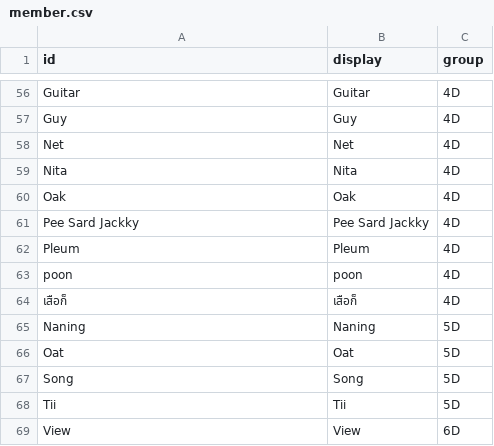
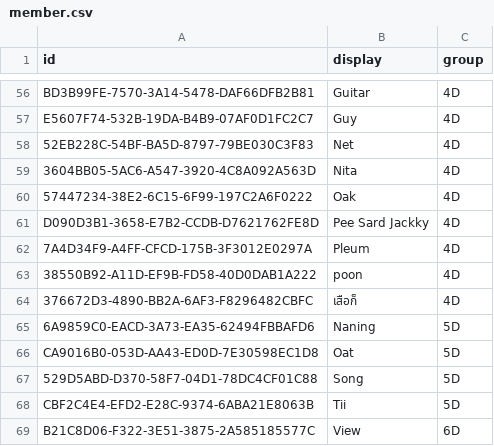
Before and after one commit to icestract312/snack_hw, a CSV file: snack_web/member.csv, drawn as a sheet; only a part is shown, gaps mark what is left out; the diff covers the shown part only; the diff names each change by its address in the sheet, - before the commit and + after, or states it on an @@ line.

```diff
--- a/snack_web/member.csv
+++ b/snack_web/member.csv
-A56 (id): Guitar
+A56 (id): BD3B99FE-7570-3A14-5478-DAF66DFB2B81
-A57 (id): Guy
+A57 (id): E5607F74-532B-19DA-B4B9-07AF0D1FC2C7
-A58 (id): Net
+A58 (id): 52EB228C-54BF-BA5D-8797-79BE030C3F83
-A59 (id): Nita
+A59 (id): 3604BB05-5AC6-A547-3920-4C8A092A563D
-A60 (id): Oak
+A60 (id): 57447234-38E2-6C15-6F99-197C2A6F0222
-A61 (id): Pee Sard Jackky
+A61 (id): D090D3B1-3658-E7B2-CCDB-D7621762FE8D
-A62 (id): Pleum
+A62 (id): 7A4D34F9-A4FF-CFCD-175B-3F3012E0297A
-A63 (id): poon
+A63 (id): 38550B92-A11D-EF9B-FD58-40D0DAB1A222
-A64 (id): เสือก็
+A64 (id): 376672D3-4890-BB2A-6AF3-F8296482CBFC
-A65 (id): Naning
+A65 (id): 6A9859C0-EACD-3A73-EA35-62494FBBAFD6
-A66 (id): Oat
+A66 (id): CA9016B0-053D-AA43-ED0D-7E30598EC1D8
-A67 (id): Song
+A67 (id): 529D5ABD-D370-58F7-04D1-78DC4CF01C88
-A68 (id): Tii
+A68 (id): CBF2C4E4-EFD2-E28C-9374-6ABA21E8063B
-A69 (id): View
+A69 (id): B21C8D06-F322-3E51-3875-2A585185577C
```
Also changed, not shown: 54 edited cells elsewhere in this file, snack_web/sales.csv, snack_web/snacks.csv, 36 other files.
